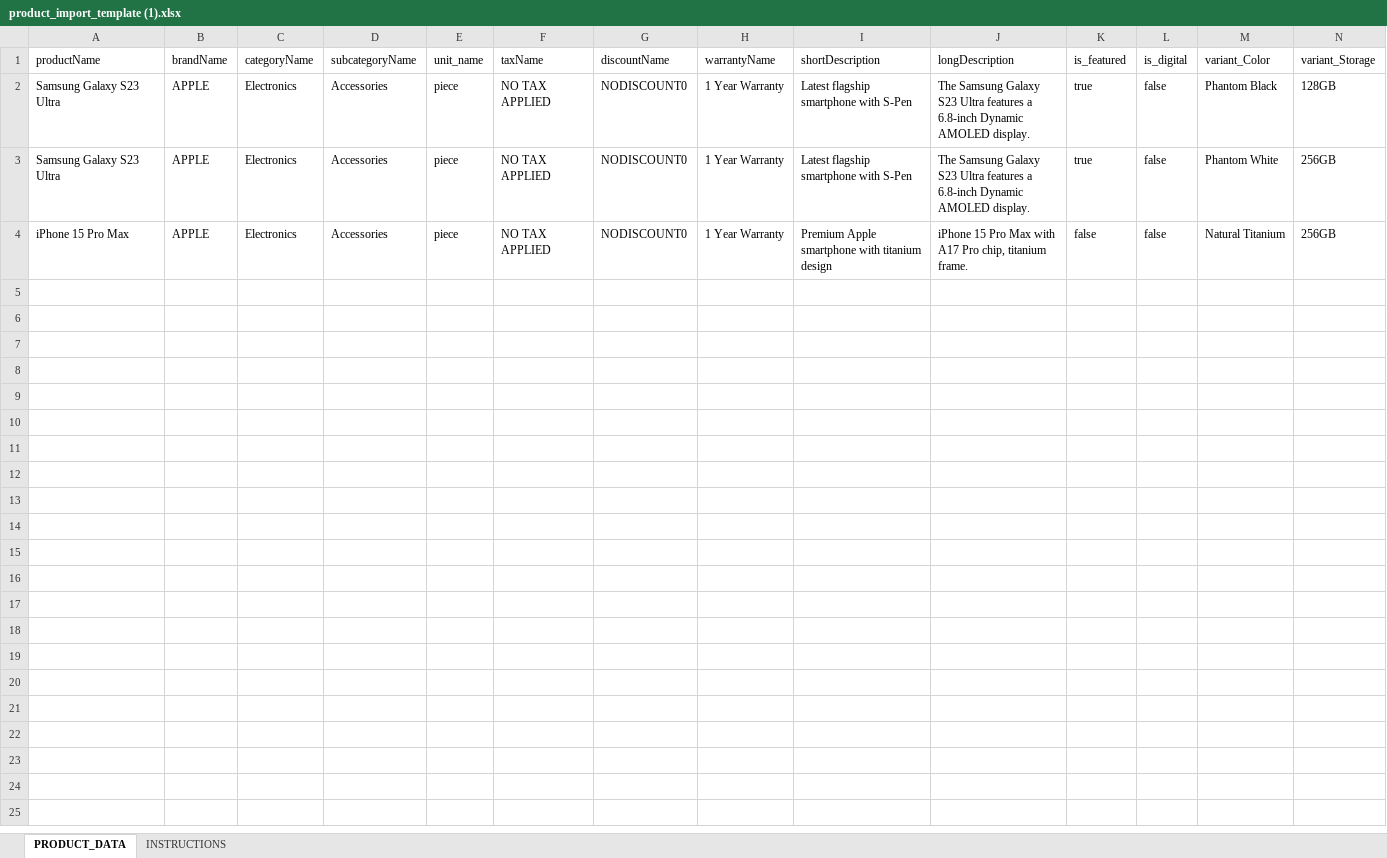
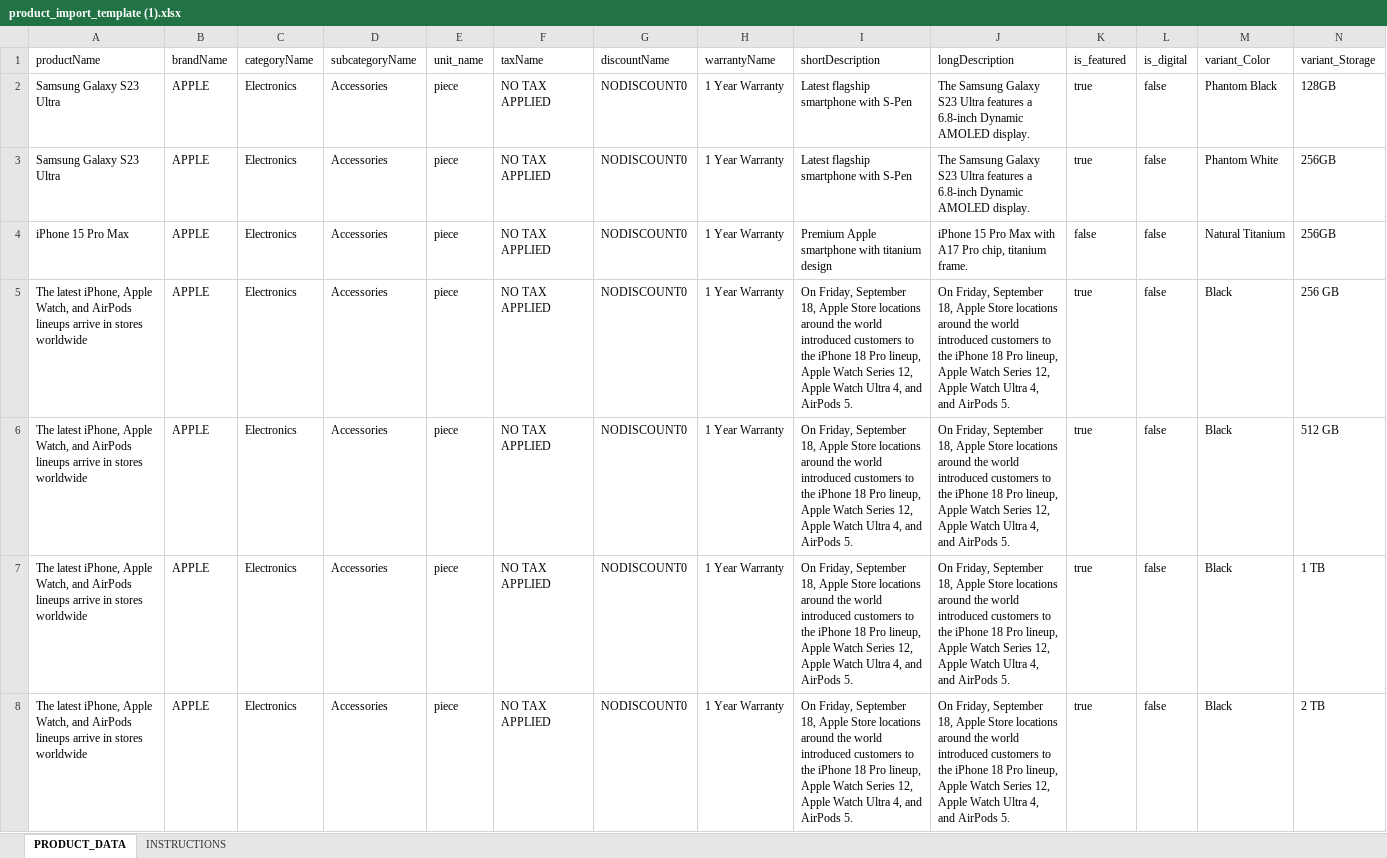
Before and after one commit to rehaanpatel-29/retailix-smartphone-automation, an Excel workbook: product_import_template (1).xlsx, sheet PRODUCT_DATA, drawn as a sheet; only a part is shown; values as stored, in another font and other column widths than the file's, no borders; rows hold the shown columns only; the diff covers the shown part only; the diff names each change by its address in the sheet, - before the commit and + after, or states it on an @@ line.

```diff
--- a/product_import_template (1).xlsx (sheet PRODUCT_DATA)
+++ b/product_import_template (1).xlsx (sheet PRODUCT_DATA)
+row 5: The latest iPhone, Apple Watch, and AirPods lineups arrive in stores worldwide | APPLE | Electronics | Accessories | piece | NO TAX APPLIED | NODISCOUNT0 | 1 Year Warranty | On Friday, September 18, Apple Store locations around the world introduced customers to the iPhone 18 Pro lineup, Apple Watch Series 12, Apple Watch Ultra 4, and AirPods 5. | On Friday, September 18, Apple Store locations around the world introduced customers to the iPhone 18 Pro lineup, Apple Watch Series 12, Apple Watch Ultra 4, and AirPods 5. | true | false | Black | 256 GB
+row 6: The latest iPhone, Apple Watch, and AirPods lineups arrive in stores worldwide | APPLE | Electronics | Accessories | piece | NO TAX APPLIED | NODISCOUNT0 | 1 Year Warranty | On Friday, September 18, Apple Store locations around the world introduced customers to the iPhone 18 Pro lineup, Apple Watch Series 12, Apple Watch Ultra 4, and AirPods 5. | On Friday, September 18, Apple Store locations around the world introduced customers to the iPhone 18 Pro lineup, Apple Watch Series 12, Apple Watch Ultra 4, and AirPods 5. | true | false | Black | 512 GB
+row 7: The latest iPhone, Apple Watch, and AirPods lineups arrive in stores worldwide | APPLE | Electronics | Accessories | piece | NO TAX APPLIED | NODISCOUNT0 | 1 Year Warranty | On Friday, September 18, Apple Store locations around the world introduced customers to the iPhone 18 Pro lineup, Apple Watch Series 12, Apple Watch Ultra 4, and AirPods 5. | On Friday, September 18, Apple Store locations around the world introduced customers to the iPhone 18 Pro lineup, Apple Watch Series 12, Apple Watch Ultra 4, and AirPods 5. | true | false | Black | 1 TB
+row 8: The latest iPhone, Apple Watch, and AirPods lineups arrive in stores worldwide | APPLE | Electronics | Accessories | piece | NO TAX APPLIED | NODISCOUNT0 | 1 Year Warranty | On Friday, September 18, Apple Store locations around the world introduced customers to the iPhone 18 Pro lineup, Apple Watch Series 12, Apple Watch Ultra 4, and AirPods 5. | On Friday, September 18, Apple Store locations around the world introduced customers to the iPhone 18 Pro lineup, Apple Watch Series 12, Apple Watch Ultra 4, and AirPods 5. | true | false | Black | 2 TB
```
Also changed, not shown: 12 added rows elsewhere in this sheet.
